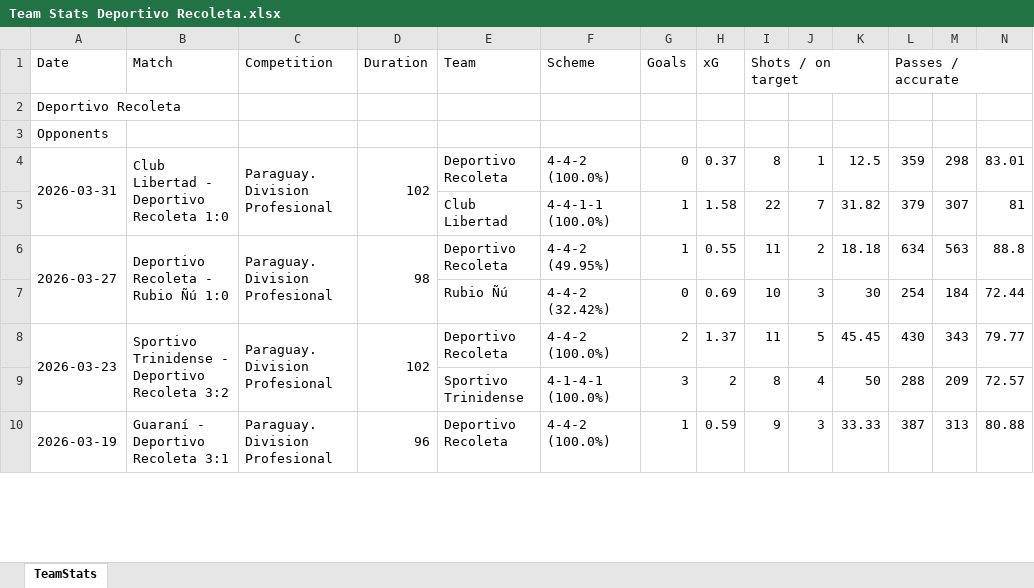
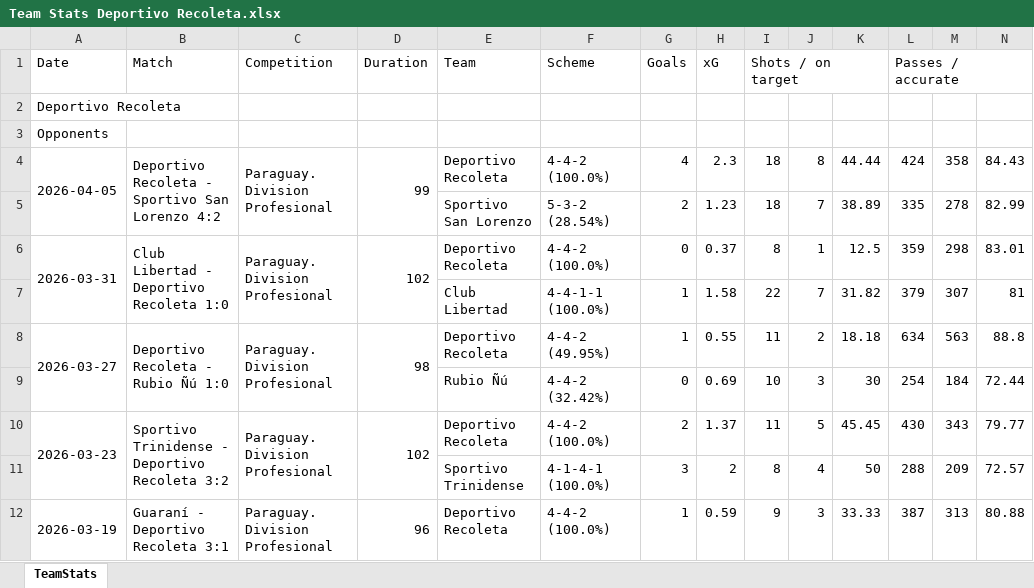
Before and after one commit to nelsonmendo93/MZ, an Excel workbook: data/Team Stats Deportivo Recoleta.xlsx, sheet TeamStats, drawn as a sheet; only a part is shown; values as stored, in another font and other column widths than the file's, no borders; rows hold the shown columns only; the diff names each change by its address in the sheet, - before the commit and + after, or states it on an @@ line.

```diff
--- a/data/Team Stats Deportivo Recoleta.xlsx (sheet TeamStats)
+++ b/data/Team Stats Deportivo Recoleta.xlsx (sheet TeamStats)
+row 4: 2026-04-05 | Deportivo Recoleta - Sportivo San Lorenzo 4:2 | Paraguay. Division Profesional | 99 | Deportivo Recoleta | 4-4-2 (100.0%) | 4 | 2.3 | 18 | 8 | 44.44 | 424 | 358 | 84.43
+row 5:  |  |  |  | Sportivo San Lorenzo | 5-3-2 (28.54%) | 2 | 1.23 | 18 | 7 | 38.89 | 335 | 278 | 82.99
```
Also changed, not shown: data/Team Stats Nacional Asunción.xlsx, data/Team Stats Olimpia.xlsx, 9 other files.
